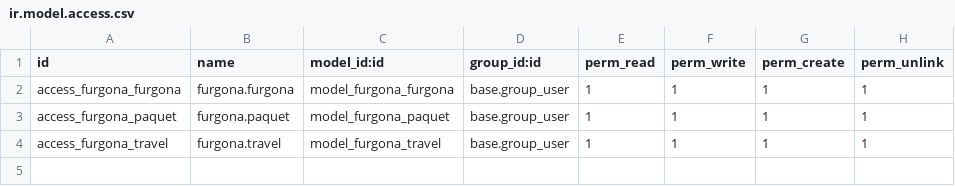
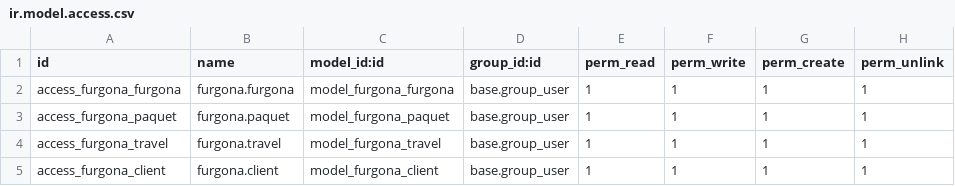
Before and after one commit to xxjcaxx/exemples_sge, a CSV file: furgona/security/ir.model.access.csv, drawn as a sheet.

```diff
--- a/furgona/security/ir.model.access.csv
+++ b/furgona/security/ir.model.access.csv
@@ -4 +4,2 @@ access_furgona_paquet,furgona.paquet,model_furgona_paquet,base.group_user,1,1,1,
 access_furgona_travel,furgona.travel,model_furgona_travel,base.group_user,1,1,1,1
+access_furgona_client,furgona.client,model_furgona_client,base.group_user,1,1,1,1
```
Also changed, not shown: 5 other files.
